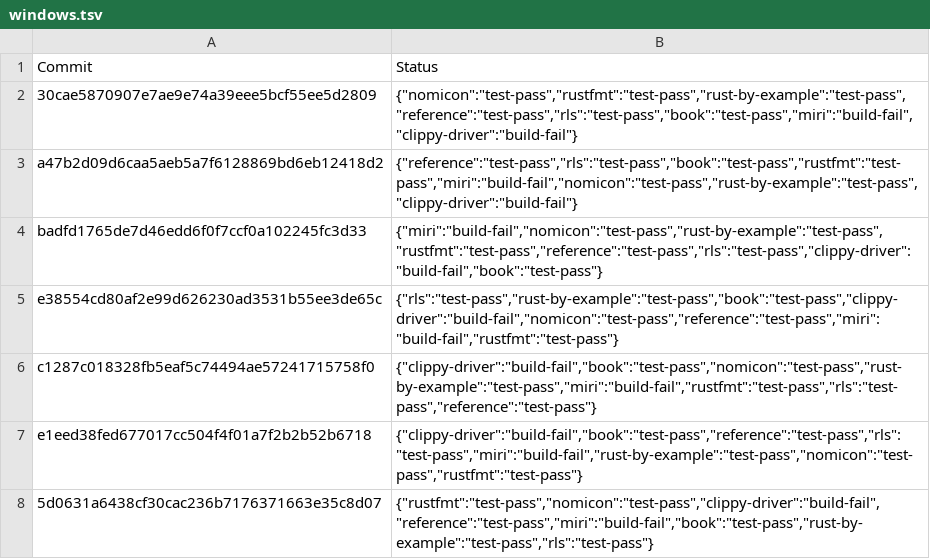
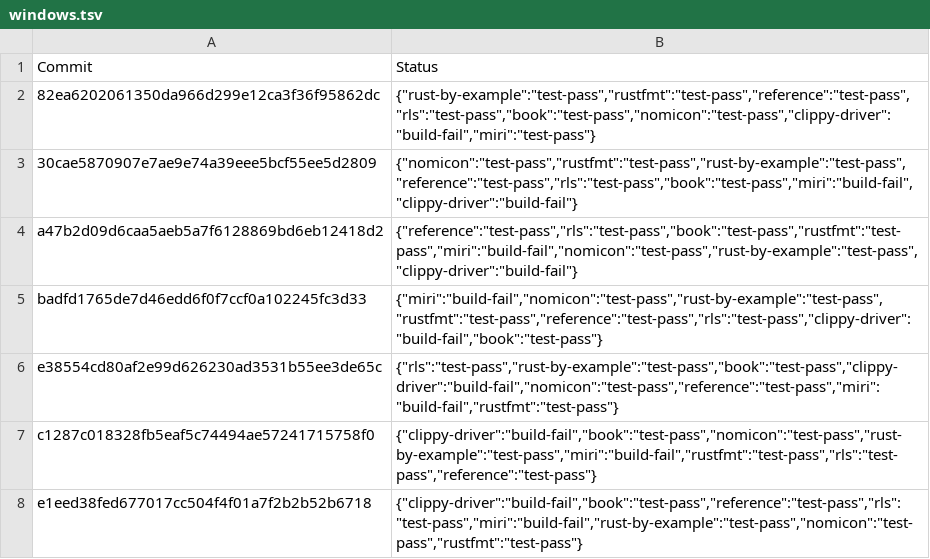
Before and after one commit to rust-lang-nursery/rust-toolstate, a TSV file: history/windows.tsv, drawn as a sheet; only a part is shown; the shorter side is filled out with more unchanged rows.

Commit message:
(windows CI update)

```diff
--- a/history/windows.tsv
+++ b/history/windows.tsv
@@ -1,2 +1,3 @@
 Commit	Status
+82ea6202061350da966d299e12ca3f36f95862dc	{"rust-by-example":"test-pass","rustfmt":"test-pass","reference":"test-pass","rls":"test-pass","book":"test-pass","nomicon":"test-pass","clippy-driver":"build-fail","miri":"test-pass"}
 30cae5870907e7ae9e74a39eee5bcf55ee5d2809	{"nomicon":"test-pass","rustfmt":"test-pass","rust-by-example":"test-pass","reference":"test-pass","rls":"test-pass","book":"test-pass","miri":"build-fail","clippy-driver":"build-fail"}
```
